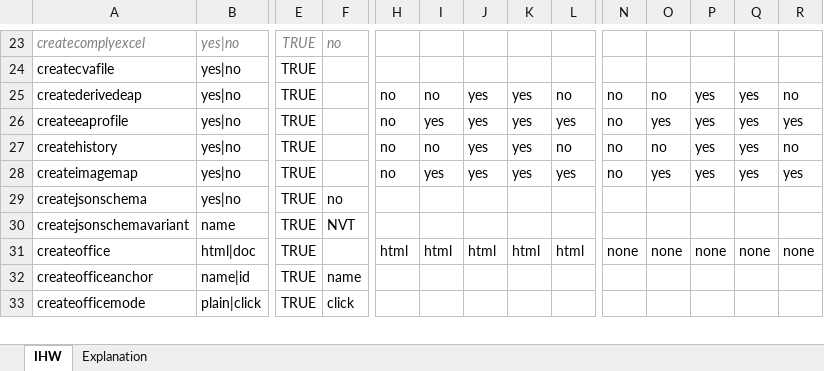
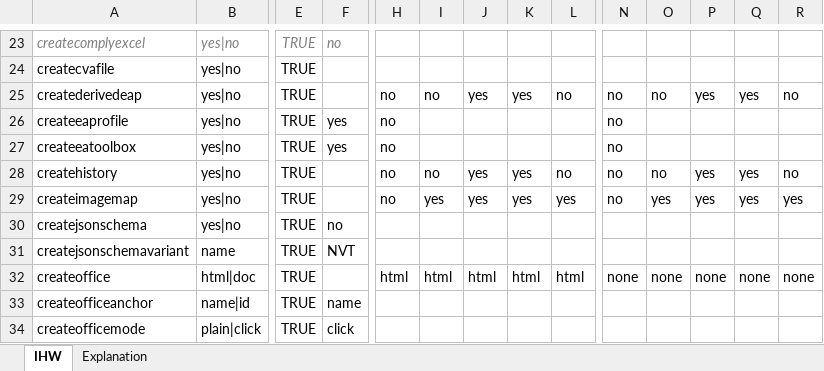
Before and after one commit to Imvertor/Imvertor-Maven, an Excel workbook: src/main/resources/input/IHW/props/IHW.xlsx, sheet IHW, drawn as a sheet; only a part is shown, gaps mark what is left out; values as stored, in another font and other column widths than the file's, no borders; rows hold the shown columns only; the diff names each change by its address in the sheet, - before the commit and + after, or states it on an @@ line.

```diff
--- a/src/main/resources/input/IHW/props/IHW.xlsx (sheet IHW)
+++ b/src/main/resources/input/IHW/props/IHW.xlsx (sheet IHW)
-F26: (empty)
+F26: yes
-I26: yes
+I26: (empty)
-J26: yes
+J26: (empty)
-K26: yes
+K26: (empty)
-L26: yes
+L26: (empty)
-O26: yes
+O26: (empty)
-P26: yes
+P26: (empty)
-Q26: yes
+Q26: (empty)
-R26: yes
+R26: (empty)
+row 27: createeatoolbox | yes|no | TRUE | yes | no |  |  |  |  | no
```
Also changed, not shown: 2 other files.
